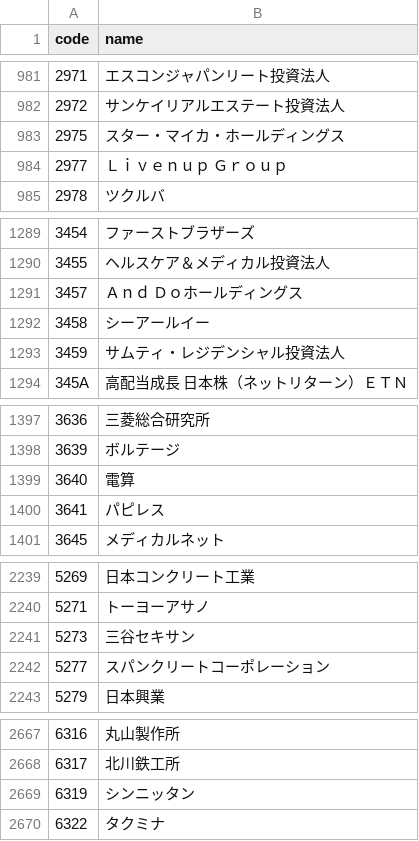
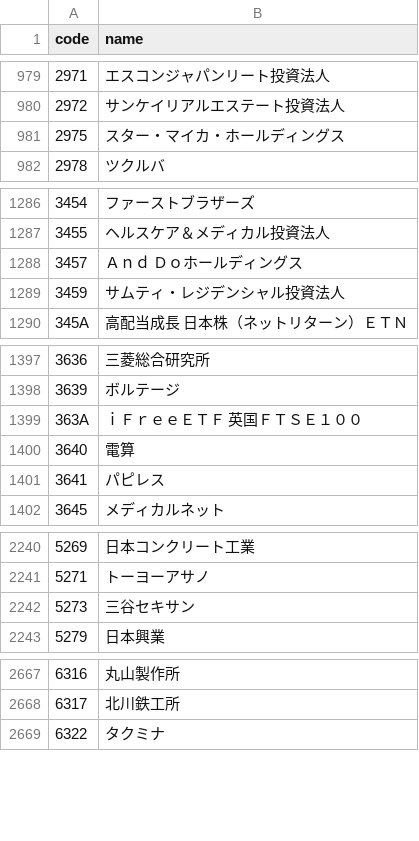
Before and after one commit to te-chan/JP-CompanyCode, a CSV file: company_list.csv, drawn as a sheet; only a part is shown, gaps mark what is left out; removed rows and columns are numbered as before the commit, all else as after; the diff covers the shown part only; the diff names each change by its address in the sheet, - before the commit and + after, or states it on an @@ line.

```diff
--- a/company_list.csv
+++ b/company_list.csv
-row 984: 2977 | Ｌｉｖｅｎｕｐ Ｇｒｏｕｐ
-row 1292: 3458 | シーアールイー
+row 1399: 363A | ｉＦｒｅｅＥＴＦ 英国ＦＴＳＥ１００
-row 2242: 5277 | スパンクリートコーポレーション
-row 2669: 6319 | シンニッタン
```
Also changed, not shown: 5 added rows, 8 removed rows and 2 edited cells elsewhere in this file.
